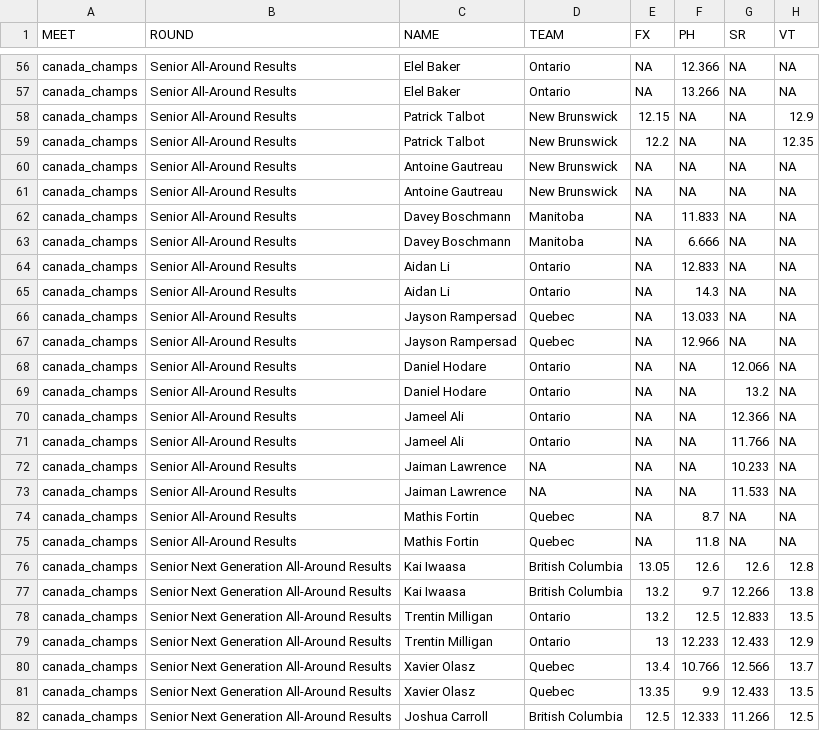
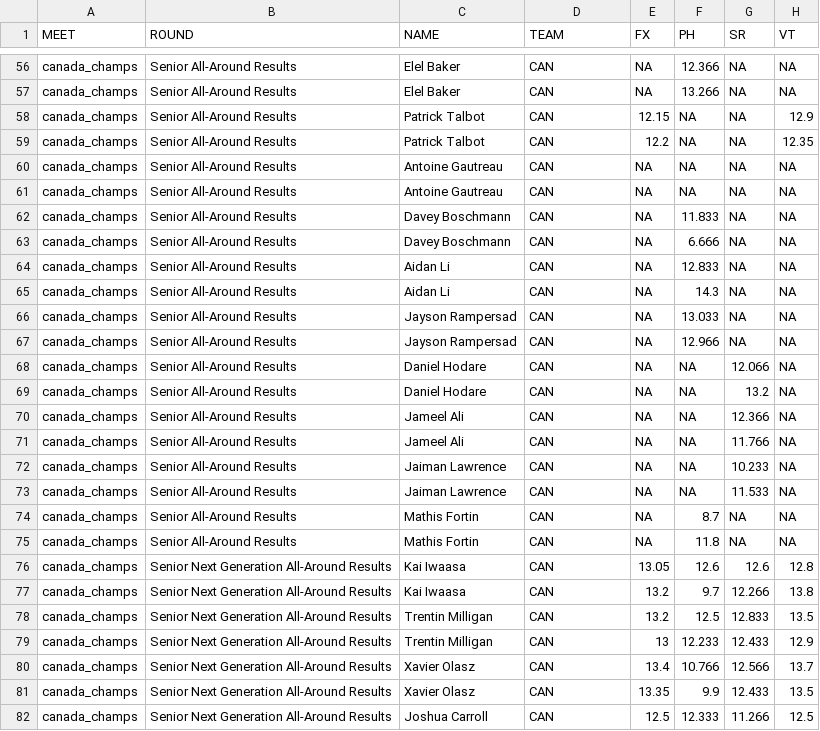
Before and after one commit to dyasui/MAG-stats, a CSV file: results/canada_champs.csv, drawn as a sheet; only a part is shown, gaps mark what is left out; the diff covers the shown part only; the diff names each change by its address in the sheet, - before the commit and + after, or states it on an @@ line.

Commit message:
fixed some athletes having wrong team

```diff
--- a/results/canada_champs.csv
+++ b/results/canada_champs.csv
-D56:D57 (TEAM): Ontario
+D56:D57 (TEAM): CAN
-D58:D61 (TEAM): New Brunswick
+D58:D61 (TEAM): CAN
-D62:D63 (TEAM): Manitoba
+D62:D63 (TEAM): CAN
-D64:D65 (TEAM): Ontario
+D64:D65 (TEAM): CAN
-D66:D67 (TEAM): Quebec
+D66:D67 (TEAM): CAN
-D68:D71 (TEAM): Ontario
+D68:D71 (TEAM): CAN
-D72:D73 (TEAM): NA
+D72:D73 (TEAM): CAN
-D74:D75 (TEAM): Quebec
+D74:D75 (TEAM): CAN
-D76:D77 (TEAM): British Columbia
+D76:D77 (TEAM): CAN
-D78:D79 (TEAM): Ontario
+D78:D79 (TEAM): CAN
-D80:D81 (TEAM): Quebec
+D80:D81 (TEAM): CAN
-D82 (TEAM): British Columbia
+D82 (TEAM): CAN
```
Also changed, not shown: 71 edited cells elsewhere in this file, results/english_champs-2024.csv, results/german_champs.csv, 2 other files.
